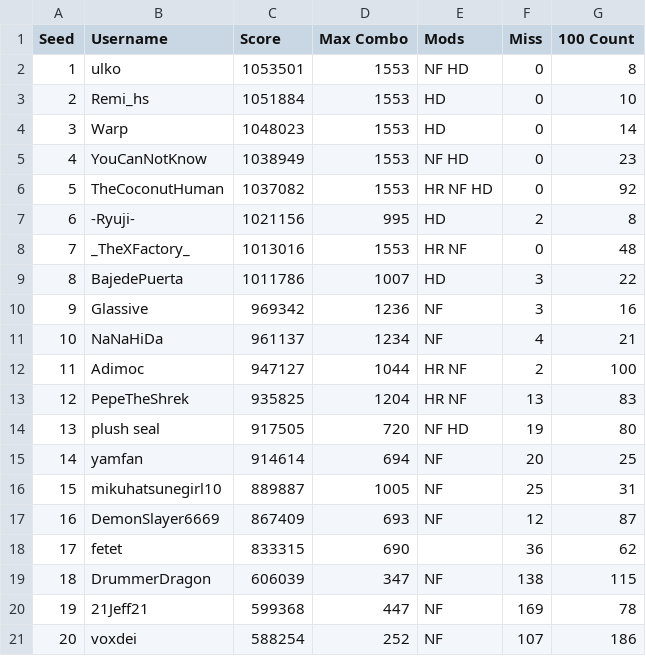
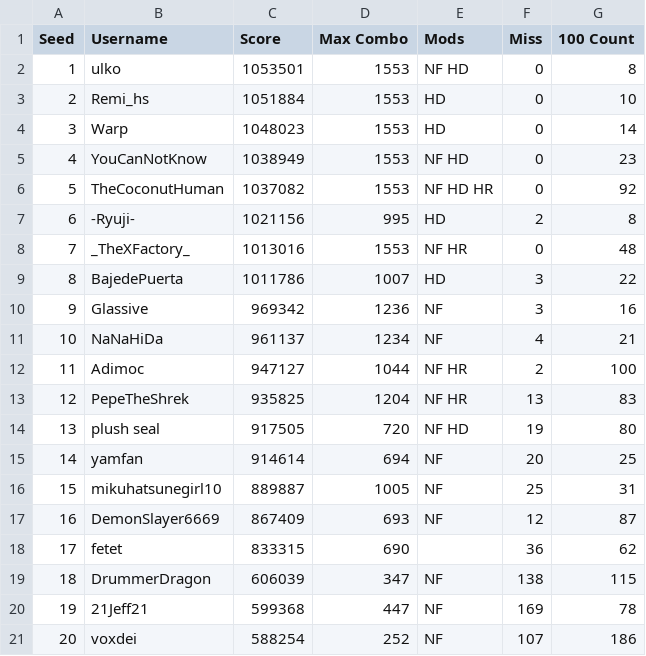
Before and after one commit to glassive/taiko_battle_royale, a CSV file: seedings/2025-08-17_seeding.csv, drawn as a sheet.

Commit message:
Update seeding.csv

```diff
--- a/seedings/2025-08-17_seeding.csv
+++ b/seedings/2025-08-17_seeding.csv
@@ -5,5 +5,5 @@ Seed,Username,Score,Max Combo,Mods,Miss,100 Count
 4,YouCanNotKnow,1038949,1553,NF HD,0,23
-5,TheCoconutHuman,1037082,1553,HR NF HD,0,92
+5,TheCoconutHuman,1037082,1553,NF HD HR,0,92
 6,-Ryuji-,1021156,995,HD,2,8
-7,_TheXFactory_,1013016,1553,HR NF,0,48
+7,_TheXFactory_,1013016,1553,NF HR,0,48
 8,BajedePuerta,1011786,1007,HD,3,22
@@ -11,4 +11,4 @@ Seed,Username,Score,Max Combo,Mods,Miss,100 Count
 10,NaNaHiDa,961137,1234,NF,4,21
-11,Adimoc,947127,1044,HR NF,2,100
-12,PepeTheShrek,935825,1204,HR NF,13,83
+11,Adimoc,947127,1044,NF HR,2,100
+12,PepeTheShrek,935825,1204,NF HR,13,83
 13,plush seal,917505,720,NF HD,19,80
```
